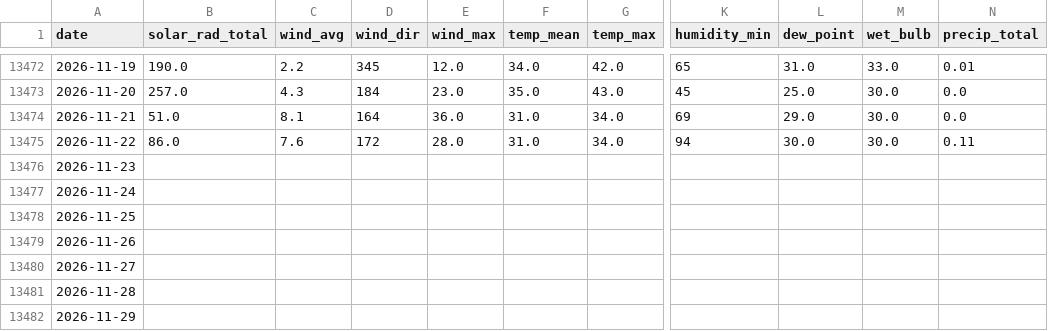
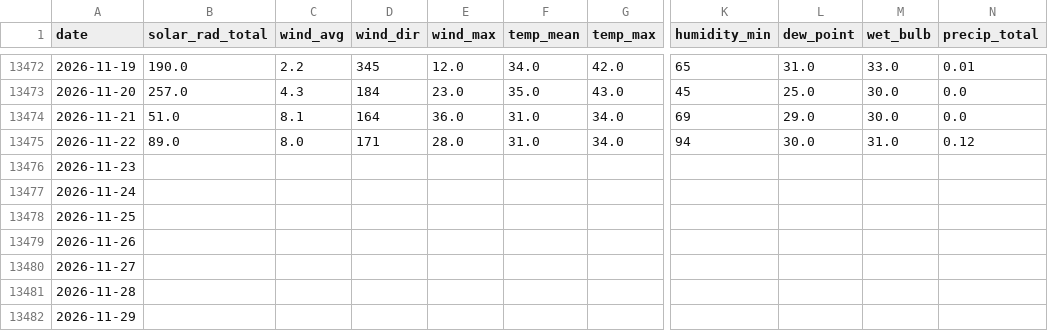
Before and after one commit to silverbutte/weather-data, a CSV file: daily_export.csv, drawn as a sheet; only a part is shown, gaps mark what is left out; the diff names each change by its address in the sheet, - before the commit and + after, or states it on an @@ line.

Commit message:
Auto-update daily_export.csv

```diff
--- a/daily_export.csv
+++ b/daily_export.csv
-B13475 (solar_rad_total): 86.0
+B13475 (solar_rad_total): 89.0
-C13475 (wind_avg): 7.6
+C13475 (wind_avg): 8.0
-D13475 (wind_dir): 172
+D13475 (wind_dir): 171
-M13475 (wet_bulb): 30.0
+M13475 (wet_bulb): 31.0
-N13475 (precip_total): 0.11
+N13475 (precip_total): 0.12
```
